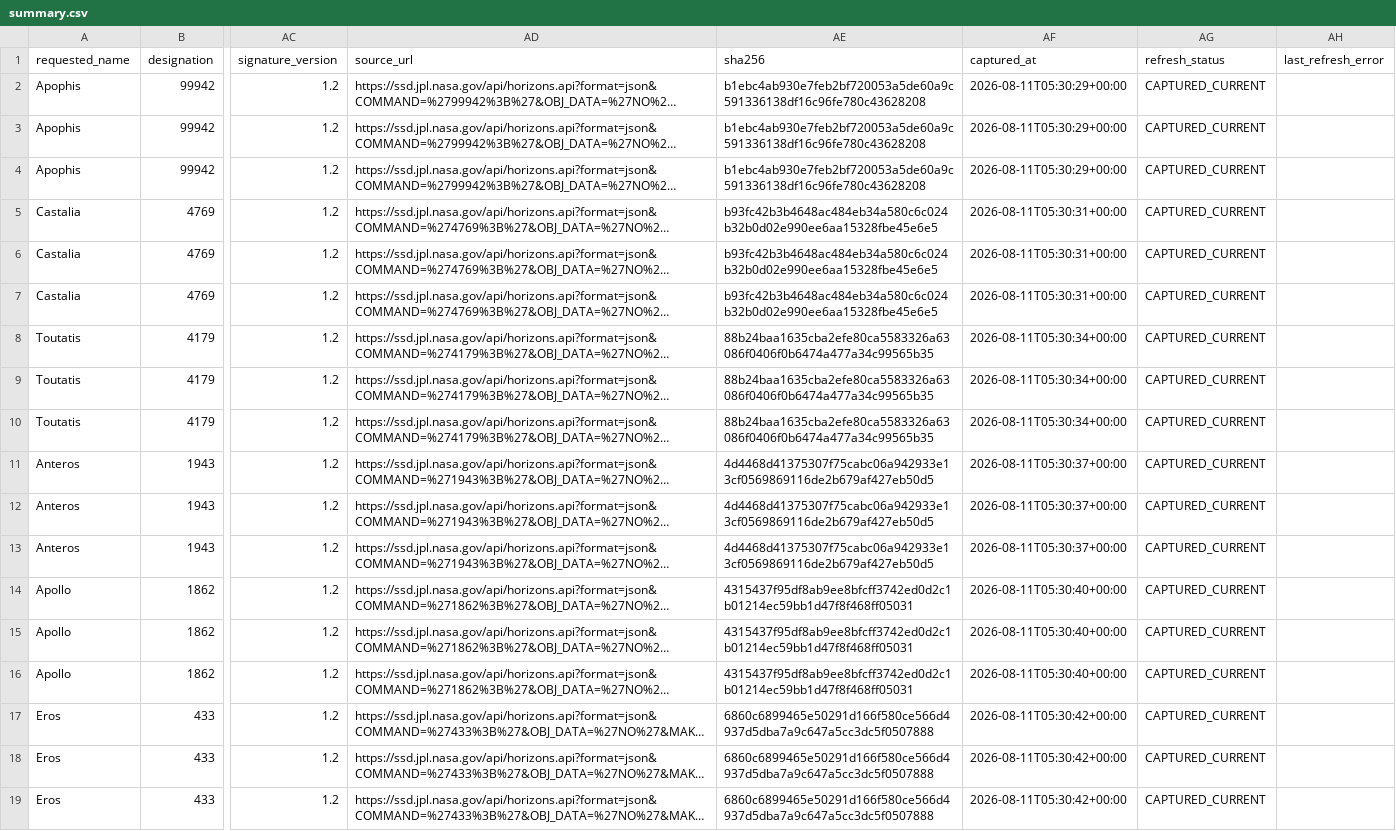
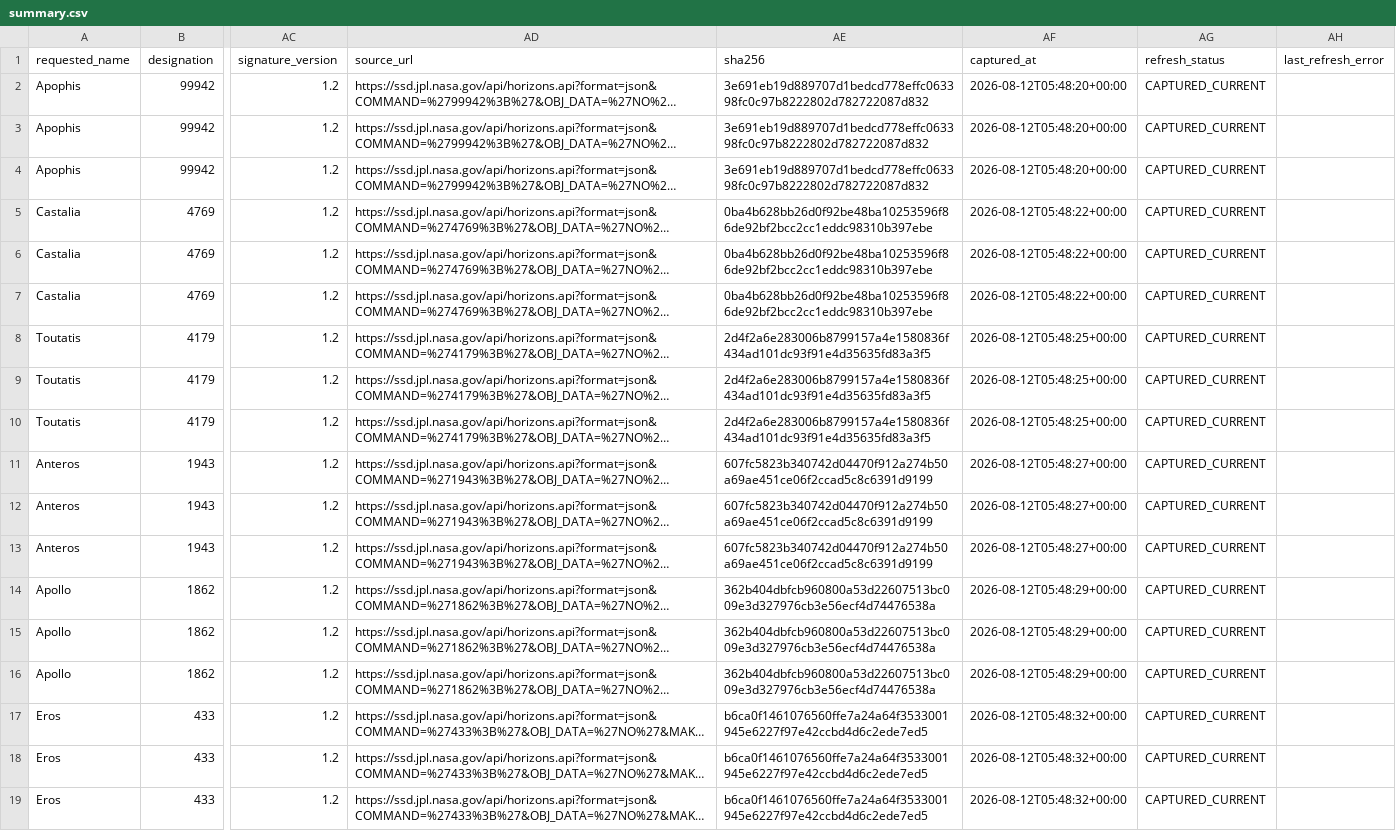
Before and after one commit to achillesromer-coder/Data, a CSV file: data/jpl/horizons/latest/summary.csv, drawn as a sheet; only a part is shown, gaps mark what is left out; long unchanged cells end in …; the diff names each change by its address in the sheet, - before the commit and + after, or states it on an @@ line.

```diff
--- a/data/jpl/horizons/latest/summary.csv
+++ b/data/jpl/horizons/latest/summary.csv
-AE2:AE4 (sha256): b1ebc4ab930e7feb2bf720053a5de60a9c591336138df16c96fe780c43628208
+AE2:AE4 (sha256): 3e691eb19d889707d1bedcd778effc063398fc0c97b8222802d782722087d832
-AF2:AF4 (captured_at): 2026-08-11T05:30:29+00:00
+AF2:AF4 (captured_at): 2026-08-12T05:48:20+00:00
-AE5:AE7 (sha256): b93fc42b3b4648ac484eb34a580c6c024b32b0d02e990ee6aa15328fbe45e6e5
+AE5:AE7 (sha256): 0ba4b628bb26d0f92be48ba10253596f86de92bf2bcc2cc1eddc98310b397ebe
-AF5:AF7 (captured_at): 2026-08-11T05:30:31+00:00
+AF5:AF7 (captured_at): 2026-08-12T05:48:22+00:00
-AE8:AE10 (sha256): 88b24baa1635cba2efe80ca5583326a63086f0406f0b6474a477a34c99565b35
+AE8:AE10 (sha256): 2d4f2a6e283006b8799157a4e1580836f434ad101dc93f91e4d35635fd83a3f5
-AF8:AF10 (captured_at): 2026-08-11T05:30:34+00:00
+AF8:AF10 (captured_at): 2026-08-12T05:48:25+00:00
-AE11:AE13 (sha256): 4d4468d41375307f75cabc06a942933e13cf0569869116de2b679af427eb50d5
+AE11:AE13 (sha256): 607fc5823b340742d04470f912a274b50a69ae451ce06f2ccad5c8c6391d9199
-AF11:AF13 (captured_at): 2026-08-11T05:30:37+00:00
+AF11:AF13 (captured_at): 2026-08-12T05:48:27+00:00
-AE14:AE16 (sha256): 4315437f95df8ab9ee8bfcff3742ed0d2c1b01214ec59bb1d47f8f468ff05031
+AE14:AE16 (sha256): 362b404dbfcb960800a53d22607513bc009e3d327976cb3e56ecf4d74476538a
-AF14:AF16 (captured_at): 2026-08-11T05:30:40+00:00
+AF14:AF16 (captured_at): 2026-08-12T05:48:29+00:00
-AE17:AE19 (sha256): 6860c6899465e50291d166f580ce566d4937d5dba7a9c647a5cc3dc5f0507888
+AE17:AE19 (sha256): b6ca0f1461076560ffe7a24a64f3533001945e6227f97e42ccbd4d6c2ede7ed5
-AF17:AF19 (captured_at): 2026-08-11T05:30:42+00:00
+AF17:AF19 (captured_at): 2026-08-12T05:48:32+00:00
```
Also changed, not shown: data/jpl/neighbours/horizons/latest/summary.csv, 26 other files.
